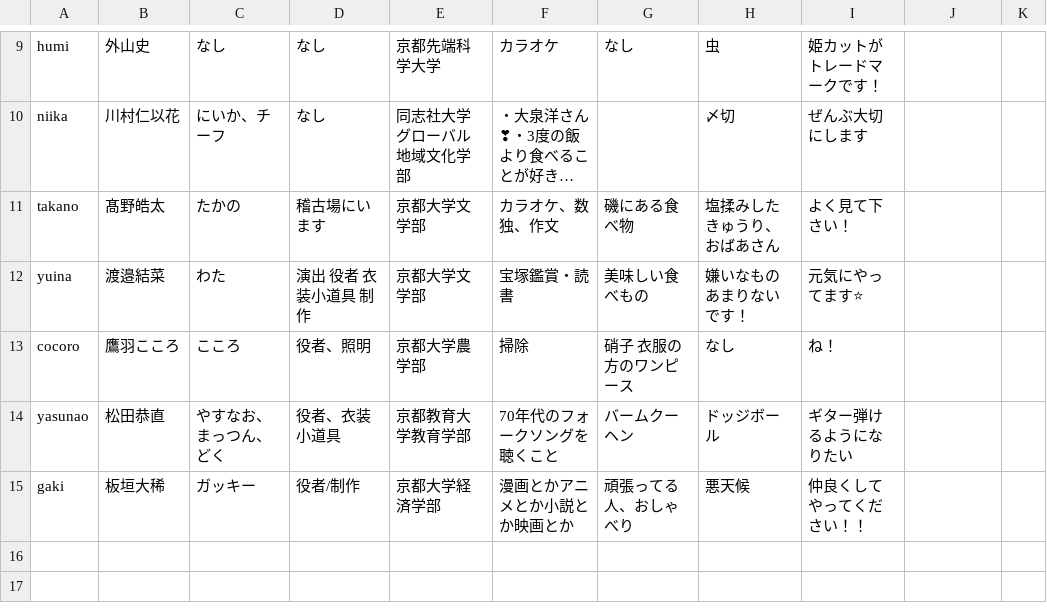
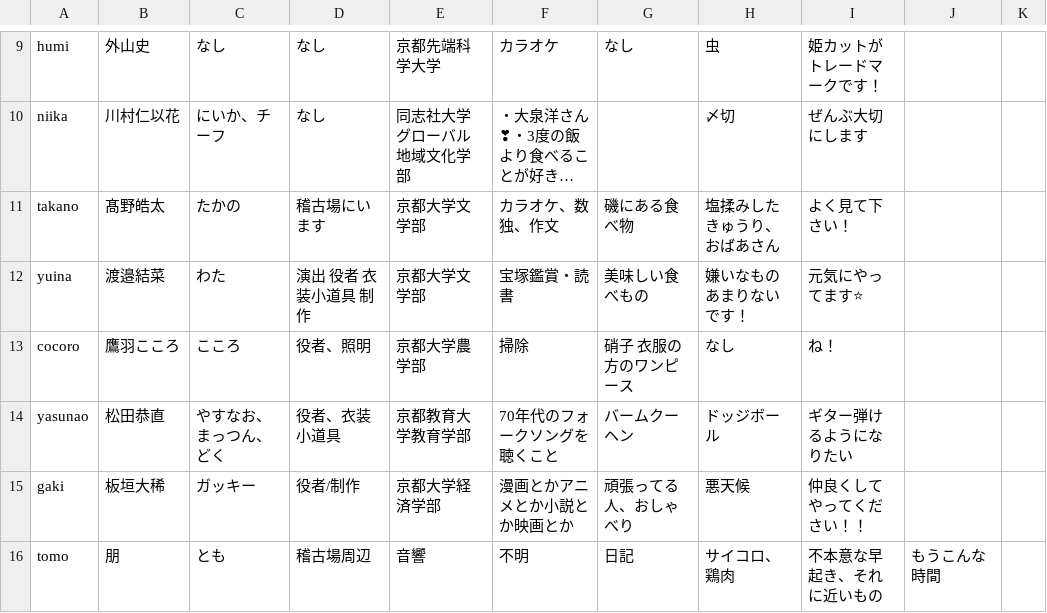
Before and after one commit to keppeki/keppeki.github.io, a CSV file: docs/csv/members_2023_31.csv, drawn as a sheet; only a part is shown, gaps mark what is left out; long unchanged cells end in ….

```diff
--- a/docs/csv/members_2023_31.csv
+++ b/docs/csv/members_2023_31.csv
@@ -15 +15,2 @@ yasunao,松田恭直,やすなお、まっつん、どく,役者、衣装小道
 gaki,板垣大稀,ガッキー,役者/制作,京都大学経済学部,漫画とかアニメとか小説とか映画とか,頑張ってる人、おしゃべり,悪天候,仲良くしてやってください！！
+tomo,朋,とも,稽古場周辺,音響,不明,日記,サイコロ、鶏肉,不本意な早起き、それに近いもの,もうこんな時間
```
Also changed, not shown: 1 other file.
